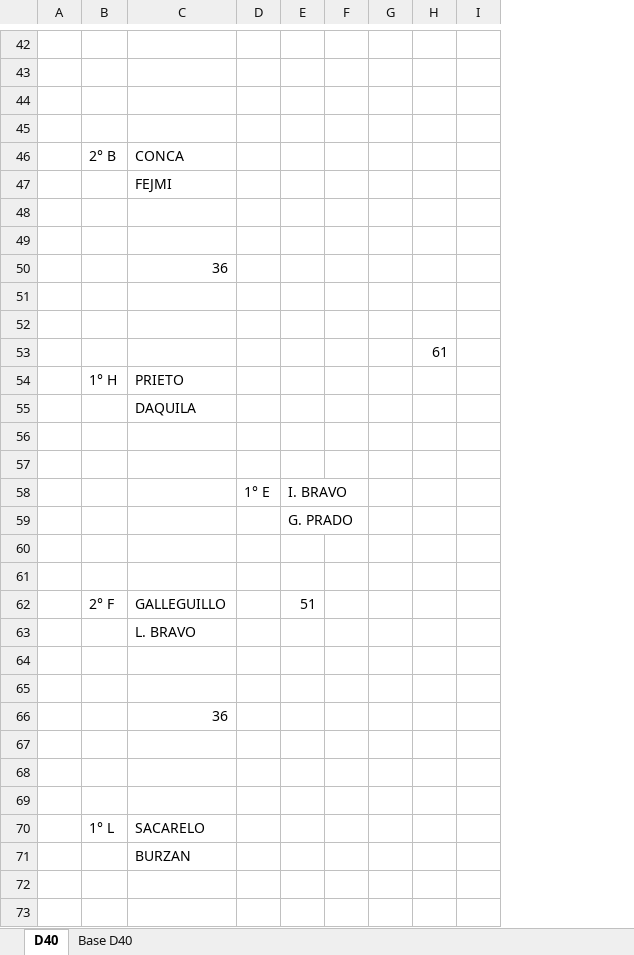
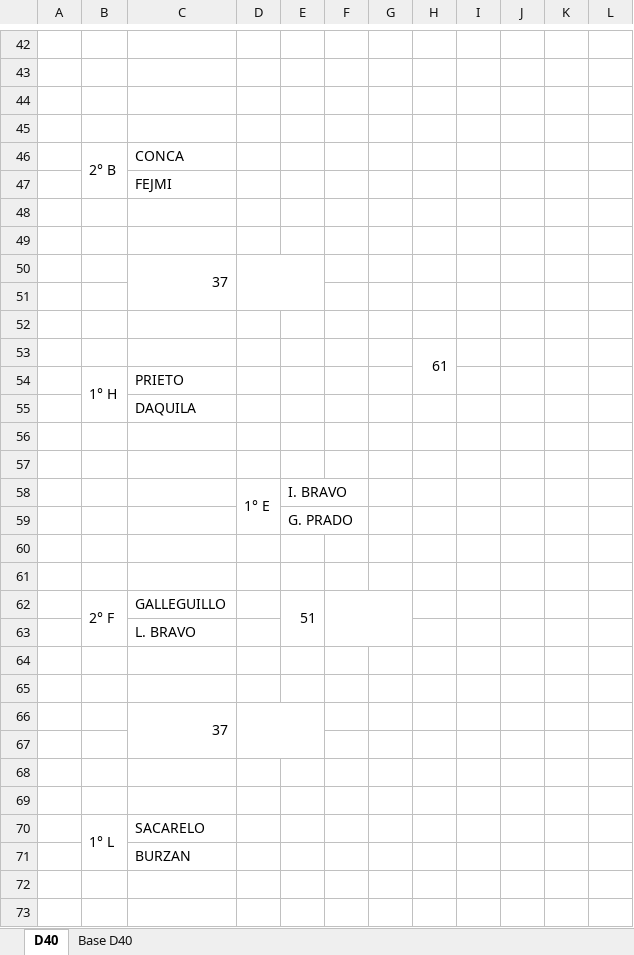
Before and after one commit to driccardini/jpqllaves, an Excel workbook: LLAVES 1er JPQ/c4.xlsx, sheet D40, drawn as a sheet; only a part is shown, gaps mark what is left out; values as stored, in another font and other column widths than the file's, no cell formats; charts and pictures not drawn; removed rows and columns are numbered as before the commit, all else as after; the diff covers the shown part only; the diff names each change by its address in the sheet, - before the commit and + after, or states it on an @@ line.

```diff
--- a/LLAVES 1er JPQ/c4.xlsx (sheet D40)
+++ b/LLAVES 1er JPQ/c4.xlsx (sheet D40)
-column I, empty
+column I, empty
+column J, empty
+column K, empty
+column L, empty
+B46:B47 merged
@@ row 50 moved to row 36: 36 @@
@@ row 81 moved to row 50: 37 @@
+H53:H54 merged
+B54:B55 merged
+D58:D59 merged
+B62:B63 merged
+E62:E63 merged
+F62:G63 merged
-row 66:  |  | 36
+row 66:  |  | 37
+B70:B71 merged
```
Also changed, not shown: 2 added rows, 2 removed rows, 2 moved rows, 5 edited cells and merged cells elsewhere in this sheet, cell formats, formulas that keep their value, charts or pictures, 2 other files.
